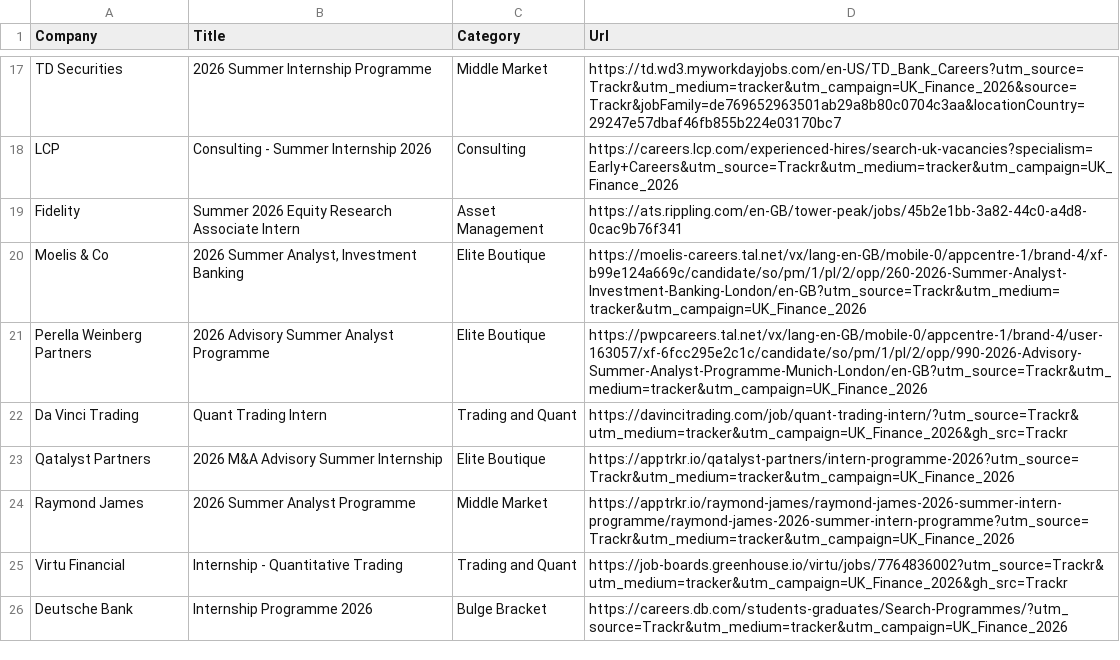
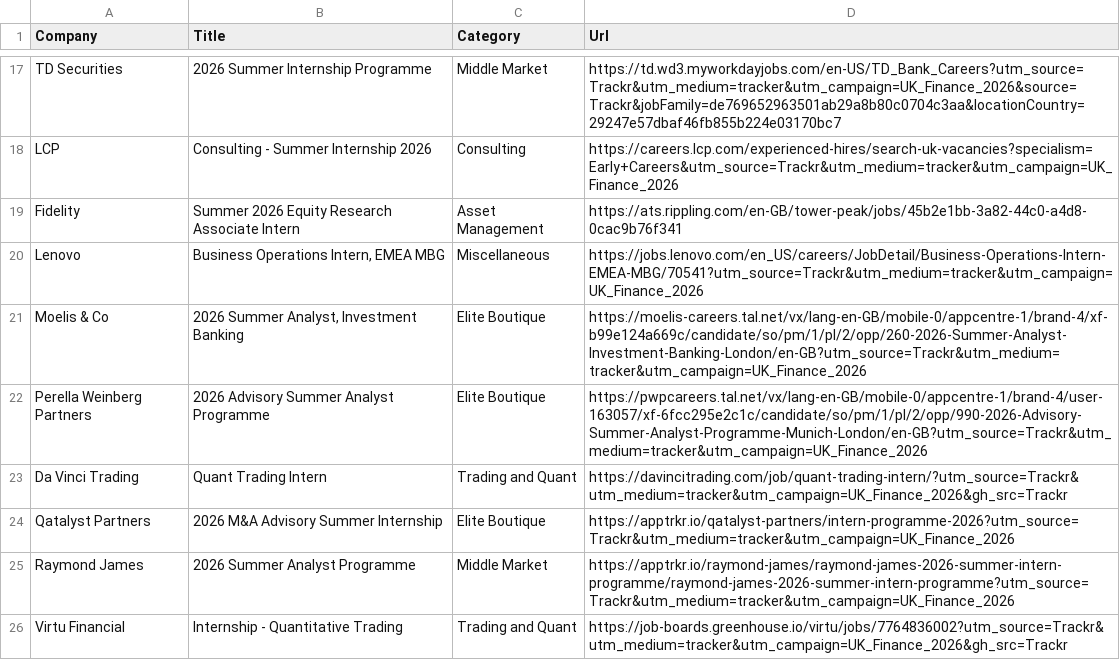
Before and after one commit to ludovicstvys/SummerIntern, a CSV file: processus_ouverts.csv, drawn as a sheet; only a part is shown, gaps mark what is left out; the shorter side is filled out with more unchanged rows.

```diff
--- a/processus_ouverts.csv
+++ b/processus_ouverts.csv
@@ -19,2 +19,3 @@ LCP,Consulting - Summer Internship 2026,Consulting,https://careers.lcp.com/exper
 Fidelity,Summer 2026 Equity Research Associate Intern,Asset Management,https://ats.rippling.com/en-GB/tower-peak/jobs/45b2e1bb-3a82-44c0-a4d8-0cac9b76f341
+Lenovo,"Business Operations Intern, EMEA MBG",Miscellaneous,https://jobs.lenovo.com/en_US/careers/JobDetail/Business-Operations-Intern-EMEA-MBG/70541?utm_source=Trackr&utm_medium=tracker&utm_campaign=UK_Finance_2026
 Moelis & Co,"2026 Summer Analyst, Investment Banking",Elite Boutique,https://moelis-careers.tal.net/vx/lang-en-GB/mobile-0/appcentre-1/brand-4/xf-b99e124a669c/candidate/so/pm/1/pl/2/opp/260-2026-Summer-Analyst-Investment-Banking-London/en-GB?utm_source=Trackr&utm_medium=tracker&utm_campaign=UK_Finance_2026
```
